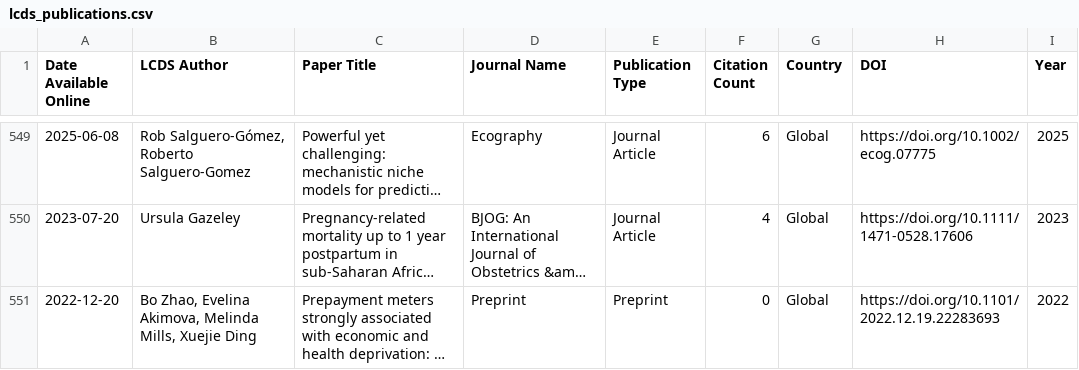
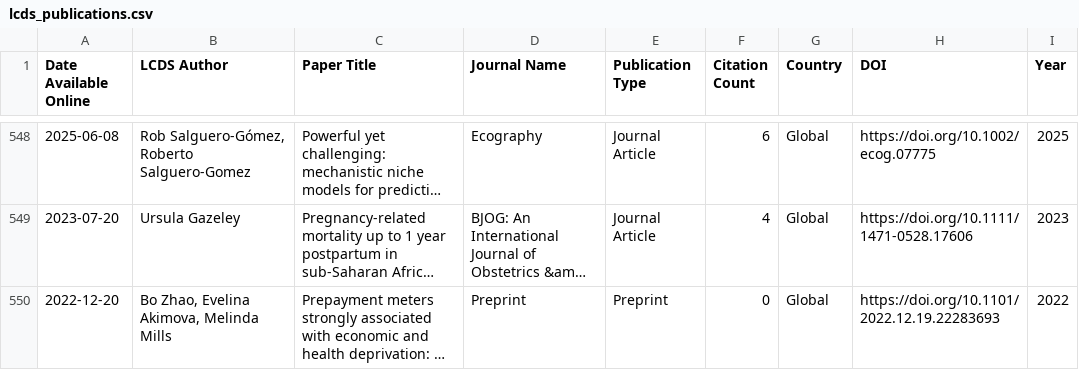
Before and after one commit to shamshxis/lcds-pubstracker, a CSV file: data/lcds_publications.csv, drawn as a sheet; only a part is shown, gaps mark what is left out; long unchanged cells end in …; addresses are those after the commit; the diff covers the shown part only; the diff names each change by its address in the sheet, - before the commit and + after, or states it on an @@ line.

```diff
--- a/data/lcds_publications.csv
+++ b/data/lcds_publications.csv
-B550 (LCDS Author): …Akimova, Melinda Mills, Xuejie Ding
+B550 (LCDS Author): …Akimova, Melinda Mills
```
Also changed, not shown: 2 removed rows and 19 edited cells elsewhere in this file.
